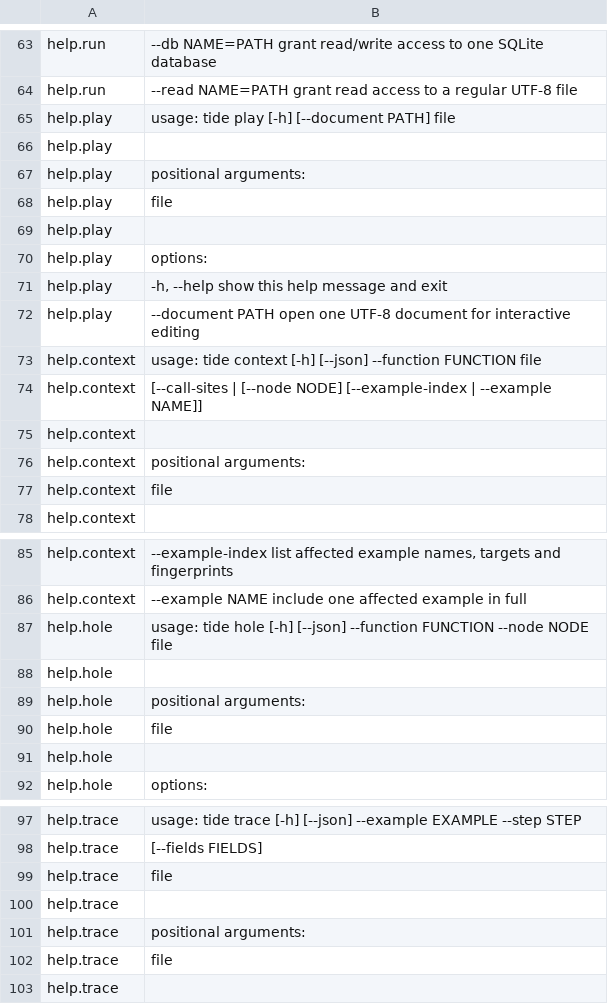
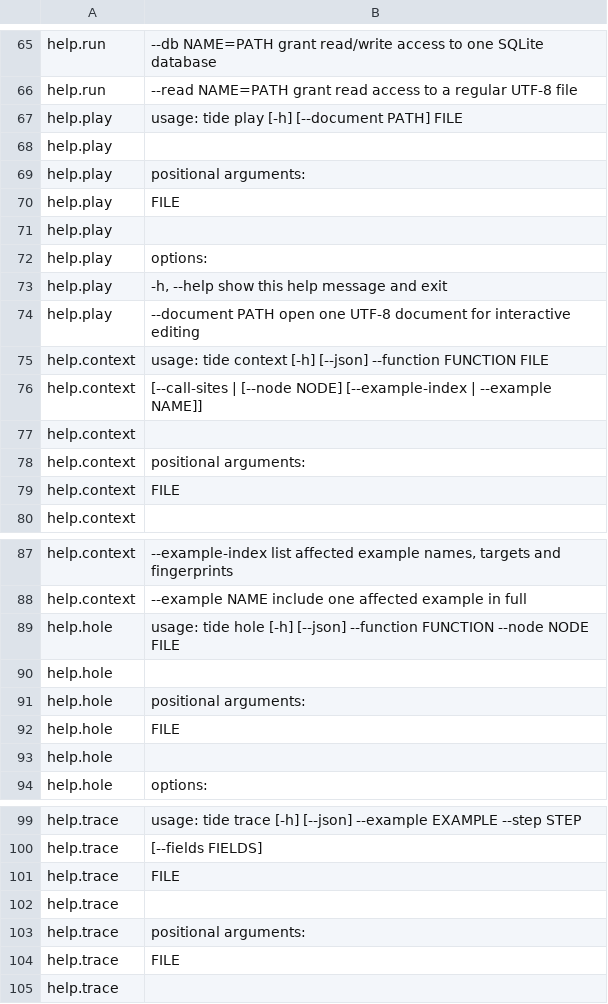
Before and after one commit to ativaro/tide, a TSV file: native/catalog/help.tsv, drawn as a sheet; only a part is shown, gaps mark what is left out; the diff covers the shown part only.

```diff
--- a/native/catalog/help.tsv
+++ b/native/catalog/help.tsv
@@ -64,6 +66,6 @@ help.run	  --db NAME=PATH      grant read/write access to one SQLite database
 help.run	  --read NAME=PATH    grant read access to a regular UTF-8 file
-help.play	usage: tide play [-h] [--document PATH] file
+help.play	usage: tide play [-h] [--document PATH] FILE
 help.play	
 help.play	positional arguments:
-help.play	  file
+help.play	  FILE
 help.play	
@@ -72,3 +74,3 @@ help.play	  -h, --help       show this help message and exit
 help.play	  --document PATH  open one UTF-8 document for interactive editing
-help.context	usage: tide context [-h] [--json] --function FUNCTION file
+help.context	usage: tide context [-h] [--json] --function FUNCTION FILE
 help.context	                    [--call-sites | [--node NODE] [--example-index | --example NAME]]
@@ -76,3 +78,3 @@ help.context
 help.context	positional arguments:
-help.context	  file
+help.context	  FILE
 help.context	
@@ -86,6 +88,6 @@ help.context	  --example-index      list affected example names, targets and fin
 help.context	  --example NAME       include one affected example in full
-help.hole	usage: tide hole [-h] [--json] --function FUNCTION --node NODE file
+help.hole	usage: tide hole [-h] [--json] --function FUNCTION --node NODE FILE
 help.hole	
 help.hole	positional arguments:
-help.hole	  file
+help.hole	  FILE
 help.hole	
@@ -98,6 +100,6 @@ help.trace	usage: tide trace [-h] [--json] --example EXAMPLE --step STEP
 help.trace	                  [--fields FIELDS]
-help.trace	                  file
+help.trace	                  FILE
 help.trace	
 help.trace	positional arguments:
-help.trace	  file
+help.trace	  FILE
 help.trace	
```
Also changed, not shown: 2 added rows and 10 edited cells elsewhere in this file, native/catalog/release.tsv, 34 other files.
